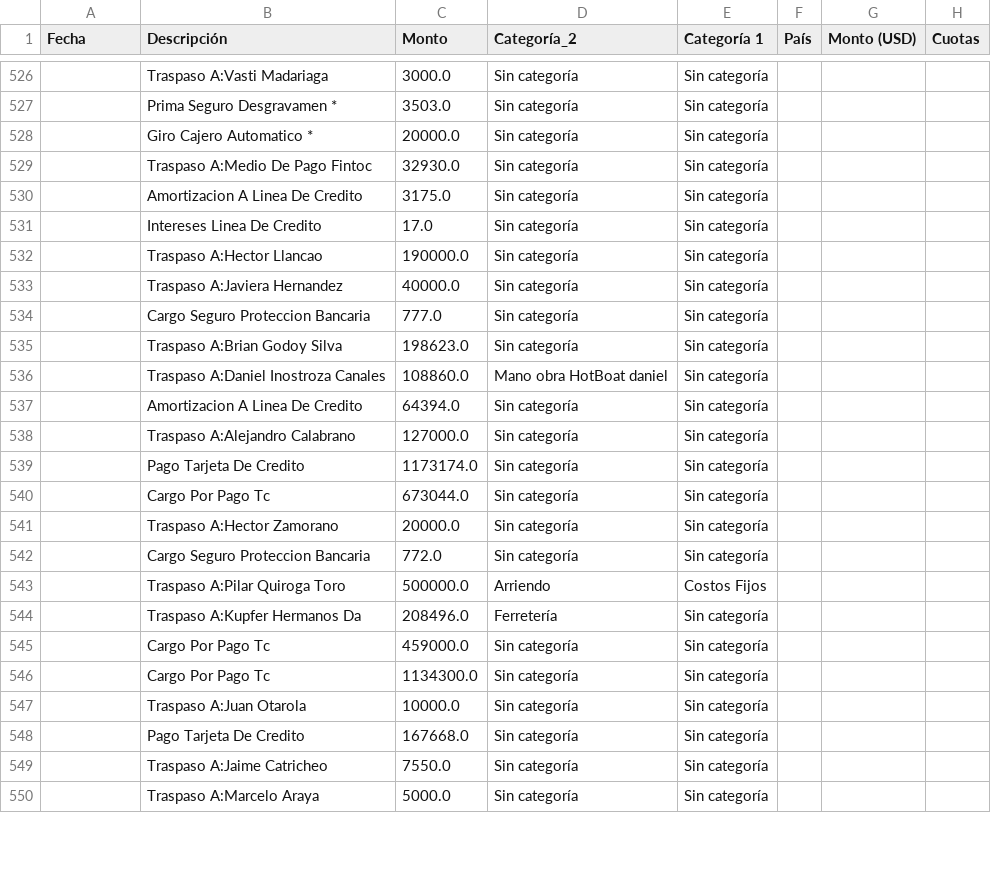
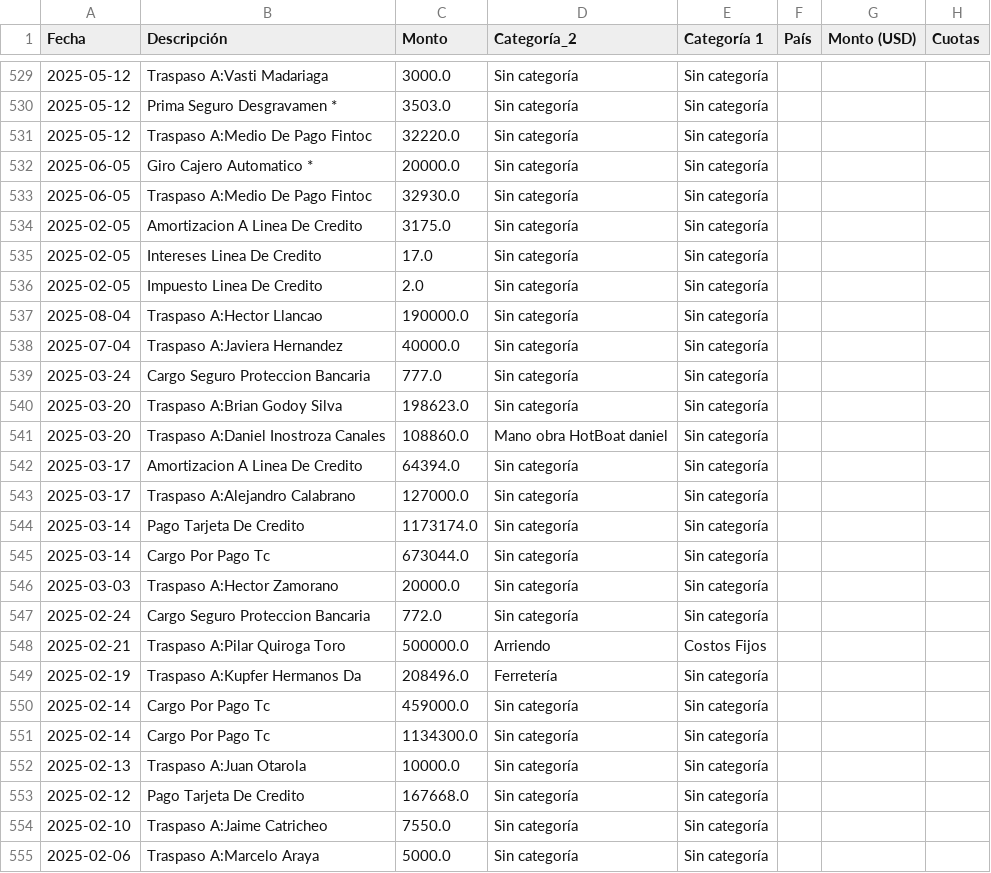
Before and after one commit to hotboat123/hotboat-dashboard, a CSV file: archivos_output/gastos hotboat.csv, drawn as a sheet; only a part is shown, gaps mark what is left out; the diff covers the shown part only.

Commit message:
dashboard utilidad operativa con costo variable funcional, solucinamos fechas nulas

```diff
--- a/archivos_output/gastos hotboat.csv
+++ b/archivos_output/gastos hotboat.csv
@@ -526,25 +529,27 @@ Fecha,Descripción,Monto,Categoría_2,Categoría 1,País,Monto (USD),Cuotas
-,Traspaso A:Vasti Madariaga,3000.0,Sin categoría,Sin categoría,,,
-,Prima Seguro Desgravamen  *,3503.0,Sin categoría,Sin categoría,,,
-,Giro Cajero Automatico             *,20000.0,Sin categoría,Sin categoría,,,
-,Traspaso A:Medio De Pago Fintoc,32930.0,Sin categoría,Sin categoría,,,
-,Amortizacion A Linea De Credito,3175.0,Sin categoría,Sin categoría,,,
-,Intereses Linea De Credito,17.0,Sin categoría,Sin categoría,,,
-,Traspaso A:Hector Llancao,190000.0,Sin categoría,Sin categoría,,,
-,Traspaso A:Javiera Hernandez,40000.0,Sin categoría,Sin categoría,,,
-,Cargo Seguro Proteccion Bancaria,777.0,Sin categoría,Sin categoría,,,
-,Traspaso A:Brian Godoy Silva,198623.0,Sin categoría,Sin categoría,,,
-,Traspaso A:Daniel Inostroza Canales,108860.0,Mano obra HotBoat daniel,Sin categoría,,,
-,Amortizacion A Linea De Credito,64394.0,Sin categoría,Sin categoría,,,
-,Traspaso A:Alejandro Calabrano,127000.0,Sin categoría,Sin categoría,,,
-,Pago Tarjeta De Credito,1173174.0,Sin categoría,Sin categoría,,,
-,Cargo Por Pago Tc,673044.0,Sin categoría,Sin categoría,,,
-,Traspaso A:Hector Zamorano,20000.0,Sin categoría,Sin categoría,,,
-,Cargo Seguro Proteccion Bancaria,772.0,Sin categoría,Sin categoría,,,
-,Traspaso A:Pilar Quiroga Toro,500000.0,Arriendo,Costos Fijos,,,
-,Traspaso A:Kupfer Hermanos Da,208496.0,Ferretería,Sin categoría,,,
-,Cargo Por Pago Tc,459000.0,Sin categoría,Sin categoría,,,
-,Cargo Por Pago Tc,1134300.0,Sin categoría,Sin categoría,,,
-,Traspaso A:Juan Otarola,10000.0,Sin categoría,Sin categoría,,,
-,Pago Tarjeta De Credito,167668.0,Sin categoría,Sin categoría,,,
-,Traspaso A:Jaime Catricheo,7550.0,Sin categoría,Sin categoría,,,
-,Traspaso A:Marcelo Araya,5000.0,Sin categoría,Sin categoría,,,
+2025-05-12,Traspaso A:Vasti Madariaga,3000.0,Sin categoría,Sin categoría,,,
+2025-05-12,Prima Seguro Desgravamen  *,3503.0,Sin categoría,Sin categoría,,,
+2025-05-12,Traspaso A:Medio De Pago Fintoc,32220.0,Sin categoría,Sin categoría,,,
+2025-06-05,Giro Cajero Automatico             *,20000.0,Sin categoría,Sin categoría,,,
+2025-06-05,Traspaso A:Medio De Pago Fintoc,32930.0,Sin categoría,Sin categoría,,,
+2025-02-05,Amortizacion A Linea De Credito,3175.0,Sin categoría,Sin categoría,,,
+2025-02-05,Intereses Linea De Credito,17.0,Sin categoría,Sin categoría,,,
+2025-02-05,Impuesto Linea De Credito,2.0,Sin categoría,Sin categoría,,,
+2025-08-04,Traspaso A:Hector Llancao,190000.0,Sin categoría,Sin categoría,,,
+2025-07-04,Traspaso A:Javiera Hernandez,40000.0,Sin categoría,Sin categoría,,,
+2025-03-24,Cargo Seguro Proteccion Bancaria,777.0,Sin categoría,Sin categoría,,,
+2025-03-20,Traspaso A:Brian Godoy Silva,198623.0,Sin categoría,Sin categoría,,,
+2025-03-20,Traspaso A:Daniel Inostroza Canales,108860.0,Mano obra HotBoat daniel,Sin categoría,,,
+2025-03-17,Amortizacion A Linea De Credito,64394.0,Sin categoría,Sin categoría,,,
+2025-03-17,Traspaso A:Alejandro Calabrano,127000.0,Sin categoría,Sin categoría,,,
+2025-03-14,Pago Tarjeta De Credito,1173174.0,Sin categoría,Sin categoría,,,
+2025-03-14,Cargo Por Pago Tc,673044.0,Sin categoría,Sin categoría,,,
+2025-03-03,Traspaso A:Hector Zamorano,20000.0,Sin categoría,Sin categoría,,,
+2025-02-24,Cargo Seguro Proteccion Bancaria,772.0,Sin categoría,Sin categoría,,,
+2025-02-21,Traspaso A:Pilar Quiroga Toro,500000.0,Arriendo,Costos Fijos,,,
+2025-02-19,Traspaso A:Kupfer Hermanos Da,208496.0,Ferretería,Sin categoría,,,
+2025-02-14,Cargo Por Pago Tc,459000.0,Sin categoría,Sin categoría,,,
+2025-02-14,Cargo Por Pago Tc,1134300.0,Sin categoría,Sin categoría,,,
+2025-02-13,Traspaso A:Juan Otarola,10000.0,Sin categoría,Sin categoría,,,
+2025-02-12,Pago Tarjeta De Credito,167668.0,Sin categoría,Sin categoría,,,
+2025-02-10,Traspaso A:Jaime Catricheo,7550.0,Sin categoría,Sin categoría,,,
+2025-02-06,Traspaso A:Marcelo Araya,5000.0,Sin categoría,Sin categoría,,,
```
Also changed, not shown: 6 added rows and 48 edited cells elsewhere in this file, archivos_output/Utilidad operativa.csv, 10 other files.
